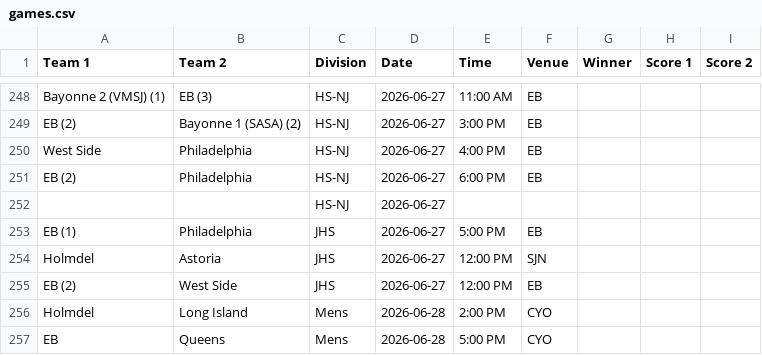
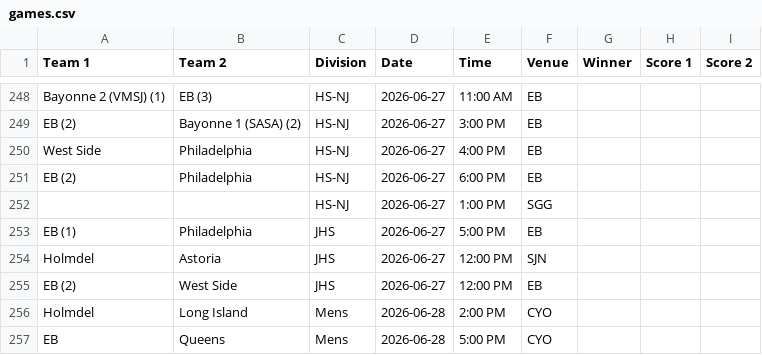
Before and after one commit to nacopticleague/full-schedule-homepage, a CSV file: data/games.csv, drawn as a sheet; only a part is shown, gaps mark what is left out.

Commit message:
Update data/games.csv from Google Sheet

```diff
--- a/data/games.csv
+++ b/data/games.csv
@@ -251,3 +251,3 @@ West Side,Philadelphia,HS-NJ,2026-06-27,4:00 PM,EB,,,
 EB (2),Philadelphia,HS-NJ,2026-06-27,6:00 PM,EB,,,
-,,HS-NJ,2026-06-27,,,,,
+,,HS-NJ,2026-06-27,1:00 PM,SGG,,,
 EB (1),Philadelphia,JHS,2026-06-27,5:00 PM,EB,,,
```
